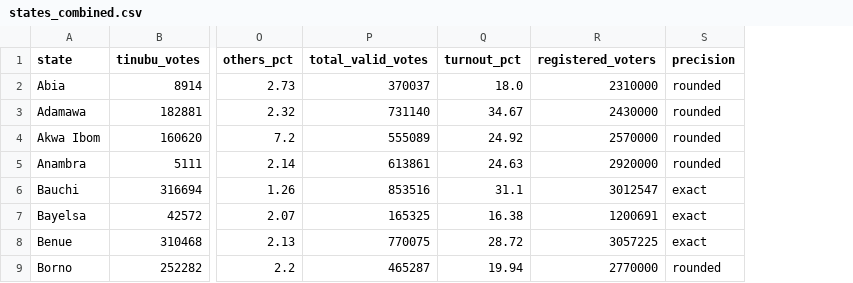
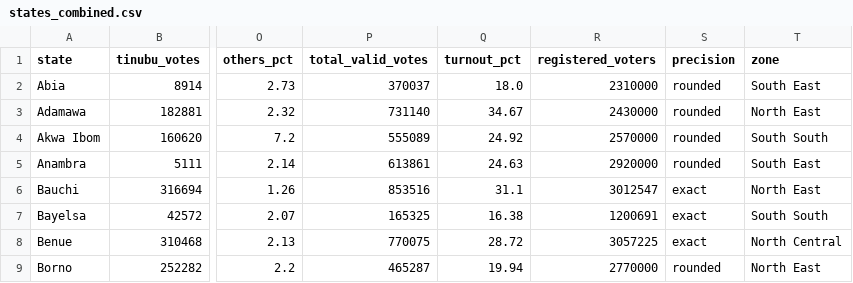
Before and after one commit to sejiro17/nigeria-2027-election-forecast, a CSV file: data/cleaned/states_combined.csv, drawn as a sheet; only a part is shown, gaps mark what is left out; the diff names each change by its address in the sheet, - before the commit and + after, or states it on an @@ line.

Commit message:
Save combined data with zones

```diff
--- a/data/cleaned/states_combined.csv
+++ b/data/cleaned/states_combined.csv
+column T (zone), rows 2-9: South East | North East | South South | South East | North East | South South | North Central | North East
```
Also changed, not shown: 1 other file.
